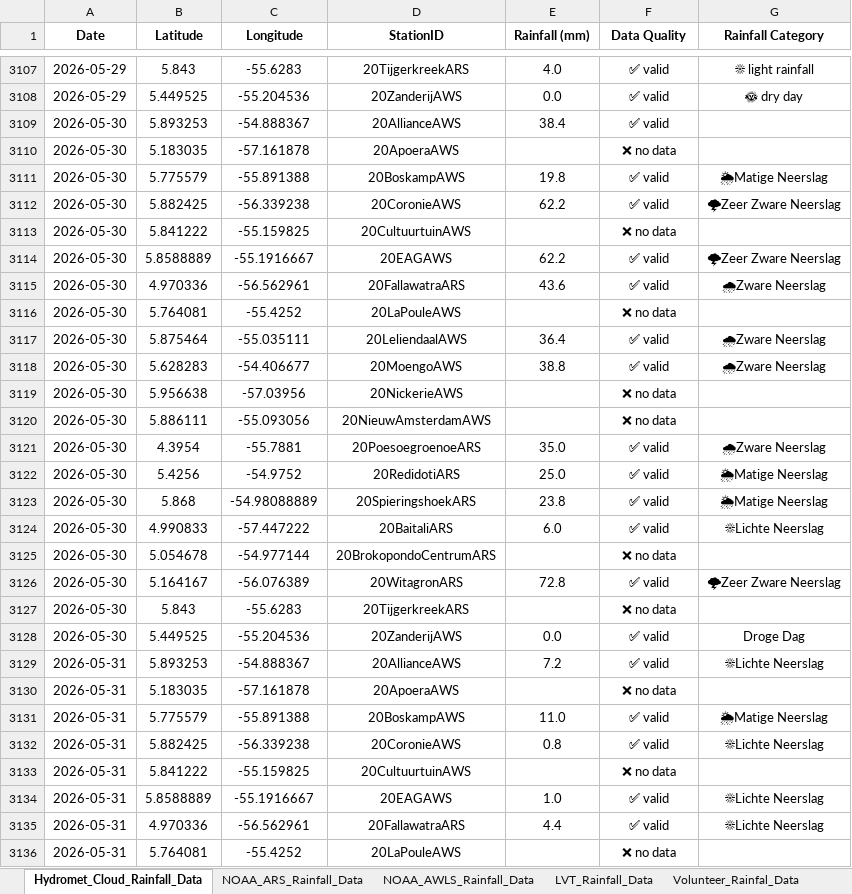
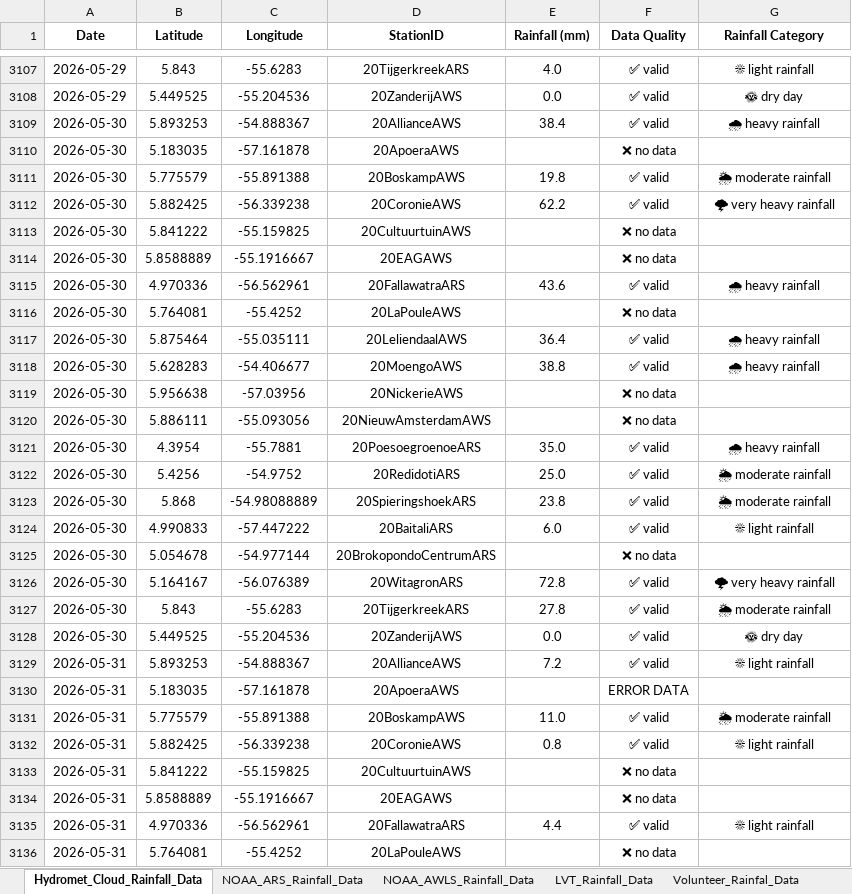
Before and after one commit to Felicia123-prog/suriname-daily-rainfall-dashboard, an Excel workbook: data/Rainfall_Data_Suriname_2026.xlsx, sheet Hydromet_Cloud_Rainfall_Data, drawn as a sheet; only a part is shown, gaps mark what is left out; values as stored, in another font and other column widths than the file's, no borders; the diff covers the shown part only; the diff names each change by its address in the sheet, - before the commit and + after, or states it on an @@ line.

Commit message:
Add files via upload

```diff
--- a/data/Rainfall_Data_Suriname_2026.xlsx (sheet Hydromet_Cloud_Rainfall_Data)
+++ b/data/Rainfall_Data_Suriname_2026.xlsx (sheet Hydromet_Cloud_Rainfall_Data)
-G3109 (Rainfall Category): (empty)
+G3109 (Rainfall Category): 🌧 heavy rainfall
-G3111 (Rainfall Category): 🌦Matige Neerslag
+G3111 (Rainfall Category): 🌦 moderate rainfall
-G3112 (Rainfall Category): 🌩Zeer Zware Neerslag
+G3112 (Rainfall Category): 🌩 very heavy rainfall
-E3114 (Rainfall (mm)): 62.2
+E3114 (Rainfall (mm)): (empty)
-F3114 (Data Quality): ✅ valid
+F3114 (Data Quality): ❌ no data
-G3114 (Rainfall Category): 🌩Zeer Zware Neerslag
+G3114 (Rainfall Category): (empty)
-G3115 (Rainfall Category): 🌧Zware Neerslag
+G3115 (Rainfall Category): 🌧 heavy rainfall
-G3117:G3118 (Rainfall Category): 🌧Zware Neerslag
+G3117:G3118 (Rainfall Category): 🌧 heavy rainfall
-G3121 (Rainfall Category): 🌧Zware Neerslag
+G3121 (Rainfall Category): 🌧 heavy rainfall
-G3122:G3123 (Rainfall Category): 🌦Matige Neerslag
+G3122:G3123 (Rainfall Category): 🌦 moderate rainfall
-G3124 (Rainfall Category): ☀Lichte Neerslag
+G3124 (Rainfall Category): ☀ light rainfall
-G3126 (Rainfall Category): 🌩Zeer Zware Neerslag
+G3126 (Rainfall Category): 🌩 very heavy rainfall
-E3127 (Rainfall (mm)): (empty)
+E3127 (Rainfall (mm)): 27.8
-F3127 (Data Quality): ❌ no data
+F3127 (Data Quality): ✅ valid
-G3127 (Rainfall Category): (empty)
+G3127 (Rainfall Category): 🌦 moderate rainfall
-G3128 (Rainfall Category): Droge Dag
+G3128 (Rainfall Category): 🌞 dry day
-G3129 (Rainfall Category): ☀Lichte Neerslag
+G3129 (Rainfall Category): ☀ light rainfall
-F3130 (Data Quality): ❌ no data
+F3130 (Data Quality): ERROR DATA
-G3131 (Rainfall Category): 🌦Matige Neerslag
+G3131 (Rainfall Category): 🌦 moderate rainfall
-G3132 (Rainfall Category): ☀Lichte Neerslag
+G3132 (Rainfall Category): ☀ light rainfall
-E3134 (Rainfall (mm)): 1.0
+E3134 (Rainfall (mm)): (empty)
-F3134 (Data Quality): ✅ valid
+F3134 (Data Quality): ❌ no data
-G3134 (Rainfall Category): ☀Lichte Neerslag
+G3134 (Rainfall Category): (empty)
-G3135 (Rainfall Category): ☀Lichte Neerslag
+G3135 (Rainfall Category): ☀ light rainfall
```
Also changed, not shown: 20 added rows and 11 edited cells elsewhere in this sheet, sheet Volunteer_Rainfal_Data, sheet NOAA_ARS_Rainfall_Data, sheet NOAA_AWLS_Rainfall_Data, formulas that keep their value.
